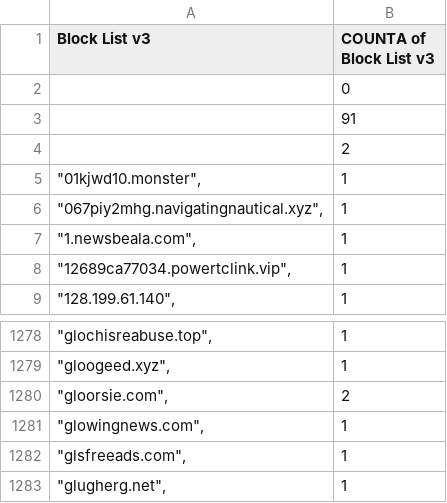
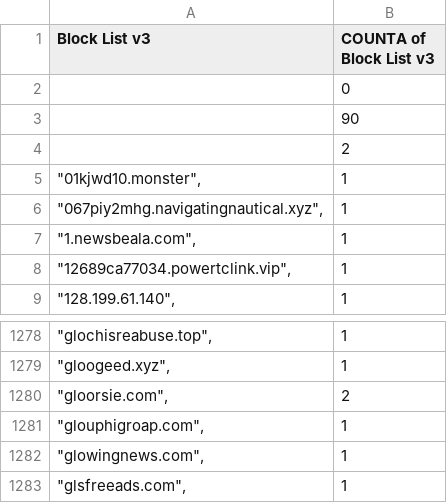
Before and after one commit to meganerasam/blocklist, a CSV file: blocklist.csv, drawn as a sheet; only a part is shown, gaps mark what is left out; the shorter side is filled out with more unchanged rows.

```diff
--- a/blocklist.csv
+++ b/blocklist.csv
@@ -2,3 +2,3 @@ Block List v3,COUNTA of Block List v3
 ,0
-,91
+,90
  ,2
@@ -1280,2 +1280,3 @@ Block List v3,COUNTA of Block List v3
 """gloorsie.com"",",2
+"""glouphigroap.com"",",1
 """glowingnews.com"",",1
```
